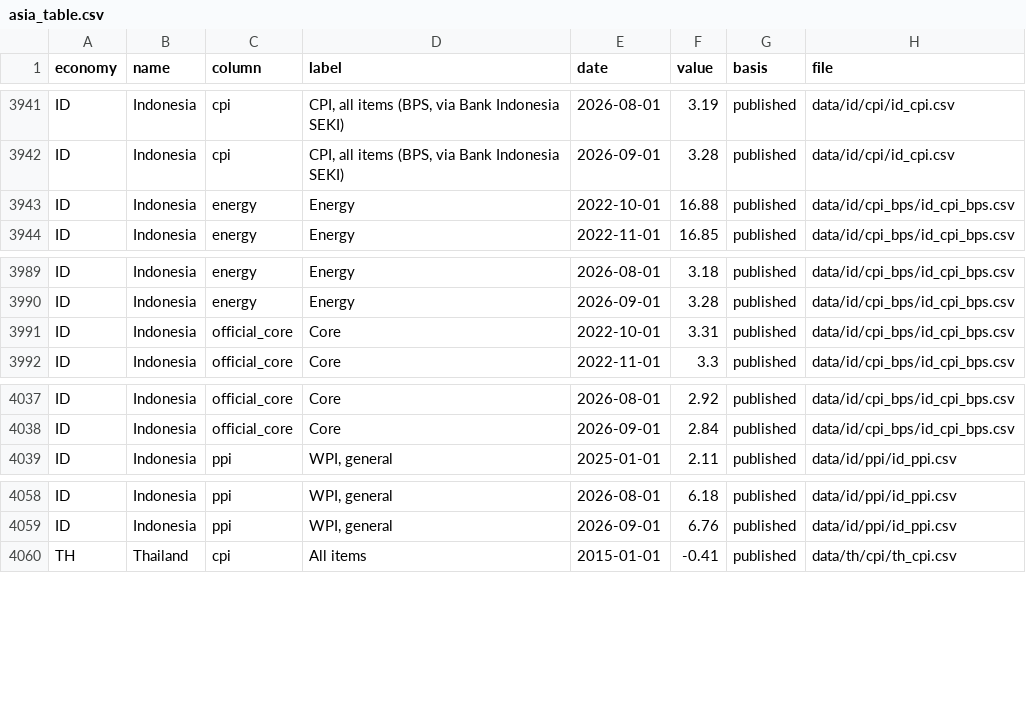
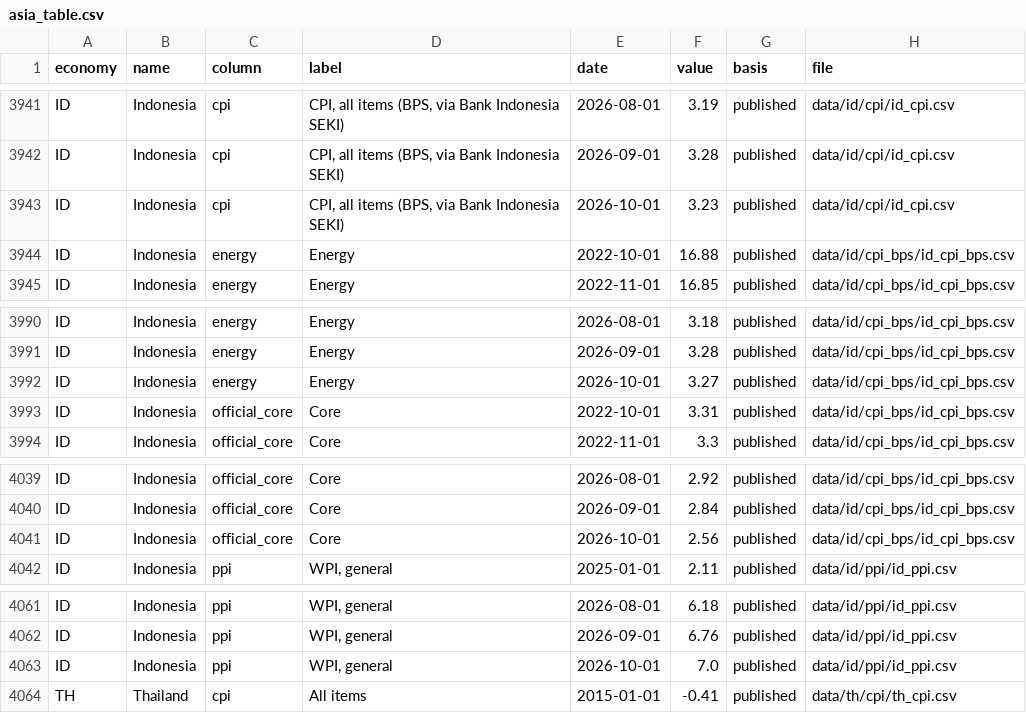
Before and after one commit to AsiaDecoded/Asia-vitals, a CSV file: data/asia/table/asia_table.csv, drawn as a sheet; only a part is shown, gaps mark what is left out; the diff names each change by its address in the sheet, - before the commit and + after, or states it on an @@ line.

```diff
--- a/data/asia/table/asia_table.csv
+++ b/data/asia/table/asia_table.csv
+row 3943: ID | Indonesia | cpi | CPI, all items (BPS, via Bank Indonesia SEKI) | 2026-10-01 | 3.23 | published | data/id/cpi/id_cpi.csv
+row 3992: ID | Indonesia | energy | Energy | 2026-10-01 | 3.27 | published | data/id/cpi_bps/id_cpi_bps.csv
+row 4041: ID | Indonesia | official_core | Core | 2026-10-01 | 2.56 | published | data/id/cpi_bps/id_cpi_bps.csv
+row 4063: ID | Indonesia | ppi | WPI, general | 2026-10-01 | 7.0 | published | data/id/ppi/id_ppi.csv
```
Also changed, not shown: data/id/cpi/id_cpi.csv, data/id/cpi/long.csv, 17 other files.
